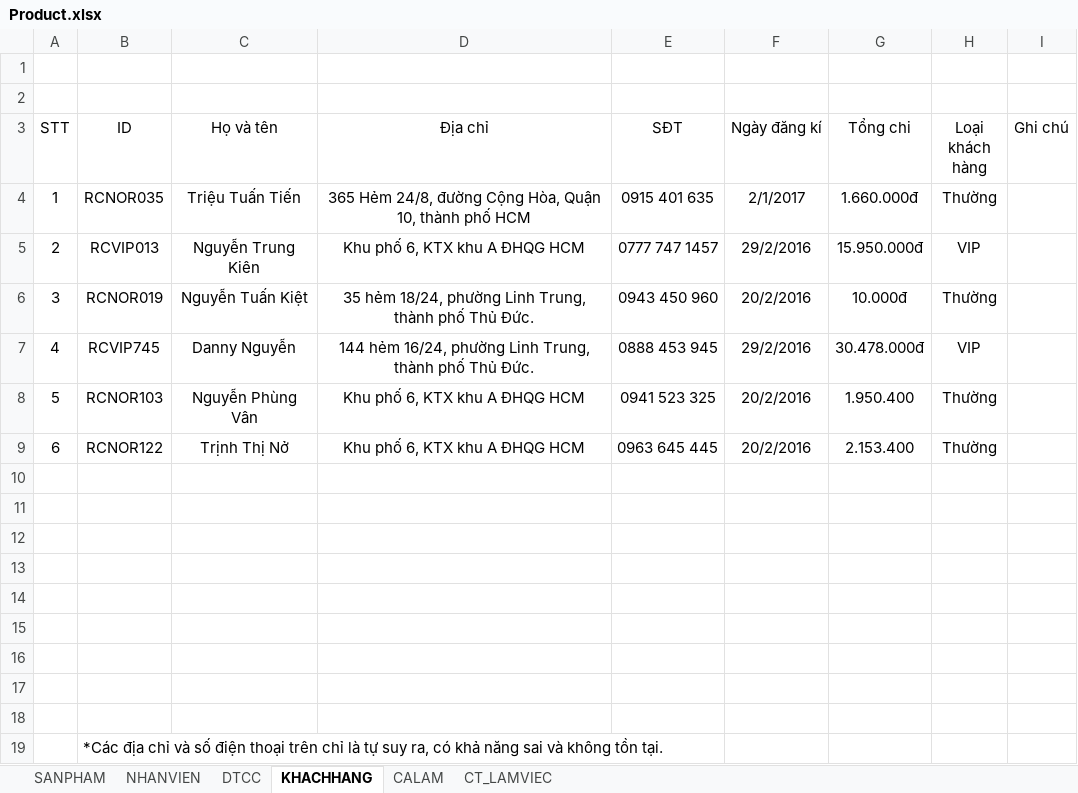
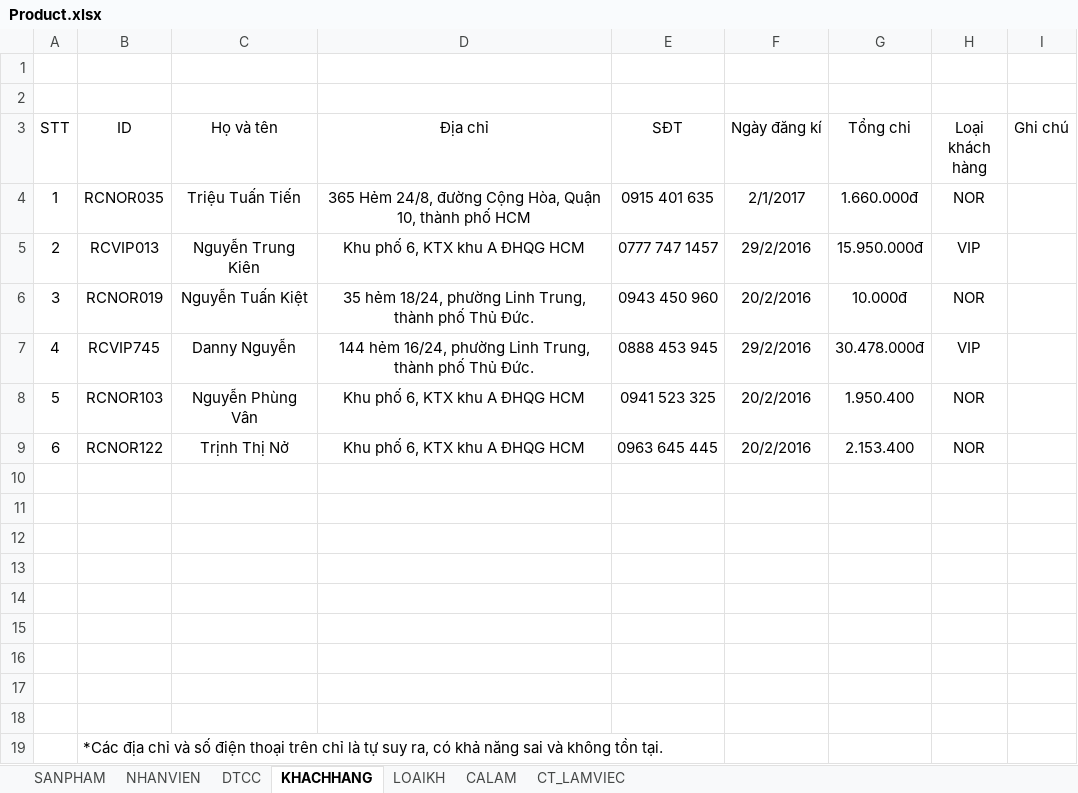
Before and after one commit to TendouHakai/DO-AN-NHOM-1, an Excel workbook: preparation/Product.xlsx, sheet KHACHHANG, drawn as a sheet; values as stored, in another font and other column widths than the file's, no borders; the diff names each change by its address in the sheet, - before the commit and + after, or states it on an @@ line.

```diff
--- a/preparation/Product.xlsx (sheet KHACHHANG)
+++ b/preparation/Product.xlsx (sheet KHACHHANG)
+sheet tab: LOAIKH
-H4 (Loại khách hàng): Thường
+H4 (Loại khách hàng): NOR
-H6 (Loại khách hàng): Thường
+H6 (Loại khách hàng): NOR
-H8:H9 (Loại khách hàng): Thường
+H8:H9 (Loại khách hàng): NOR
```
Also changed, not shown: sheet DTCC, 14 other files.
